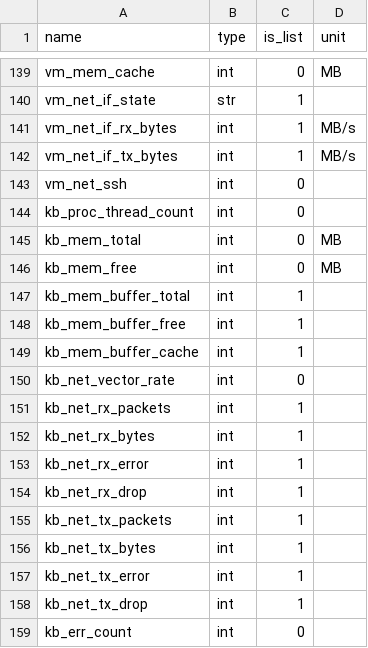
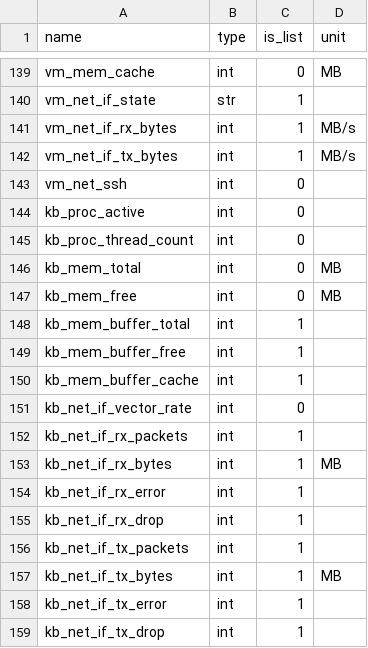
Before and after one commit to Advanced-Observability/dxagent, a CSV file: res/kpi.csv, drawn as a sheet; only a part is shown, gaps mark what is left out.

```diff
--- a/res/kpi.csv
+++ b/res/kpi.csv
@@ -143,2 +143,3 @@ vm_net_if_tx_bytes,int,1,MB/s,
 vm_net_ssh,int,0,,
+kb_proc_active,int,0,,
 kb_proc_thread_count,int,0,,
@@ -149,11 +150,10 @@ kb_mem_buffer_free,int,1,,
 kb_mem_buffer_cache,int,1,,
-kb_net_vector_rate,int,0,,
-kb_net_rx_packets,int,1,,
-kb_net_rx_bytes,int,1,,
-kb_net_rx_error,int,1,,
-kb_net_rx_drop,int,1,,
-kb_net_tx_packets,int,1,,
-kb_net_tx_bytes,int,1,,
-kb_net_tx_error,int,1,,
-kb_net_tx_drop,int,1,,
-kb_err_count,int,0,,
+kb_net_if_vector_rate,int,0,,
+kb_net_if_rx_packets,int,1,,
+kb_net_if_rx_bytes,int,1,MB,
+kb_net_if_rx_error,int,1,,
+kb_net_if_rx_drop,int,1,,
+kb_net_if_tx_packets,int,1,,
+kb_net_if_tx_bytes,int,1,MB,
+kb_net_if_tx_error,int,1,,
+kb_net_if_tx_drop,int,1,,
```
Also changed, not shown: 4 other files.
